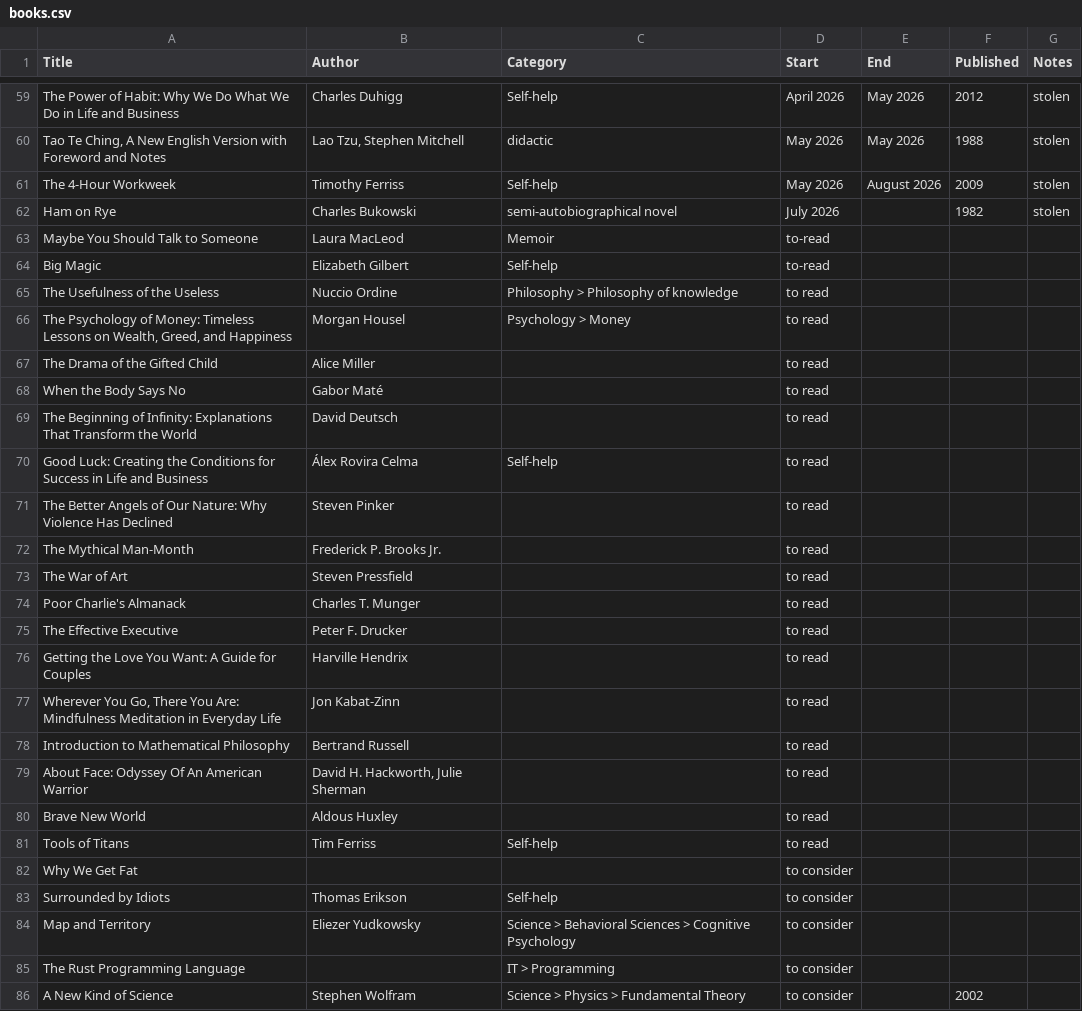
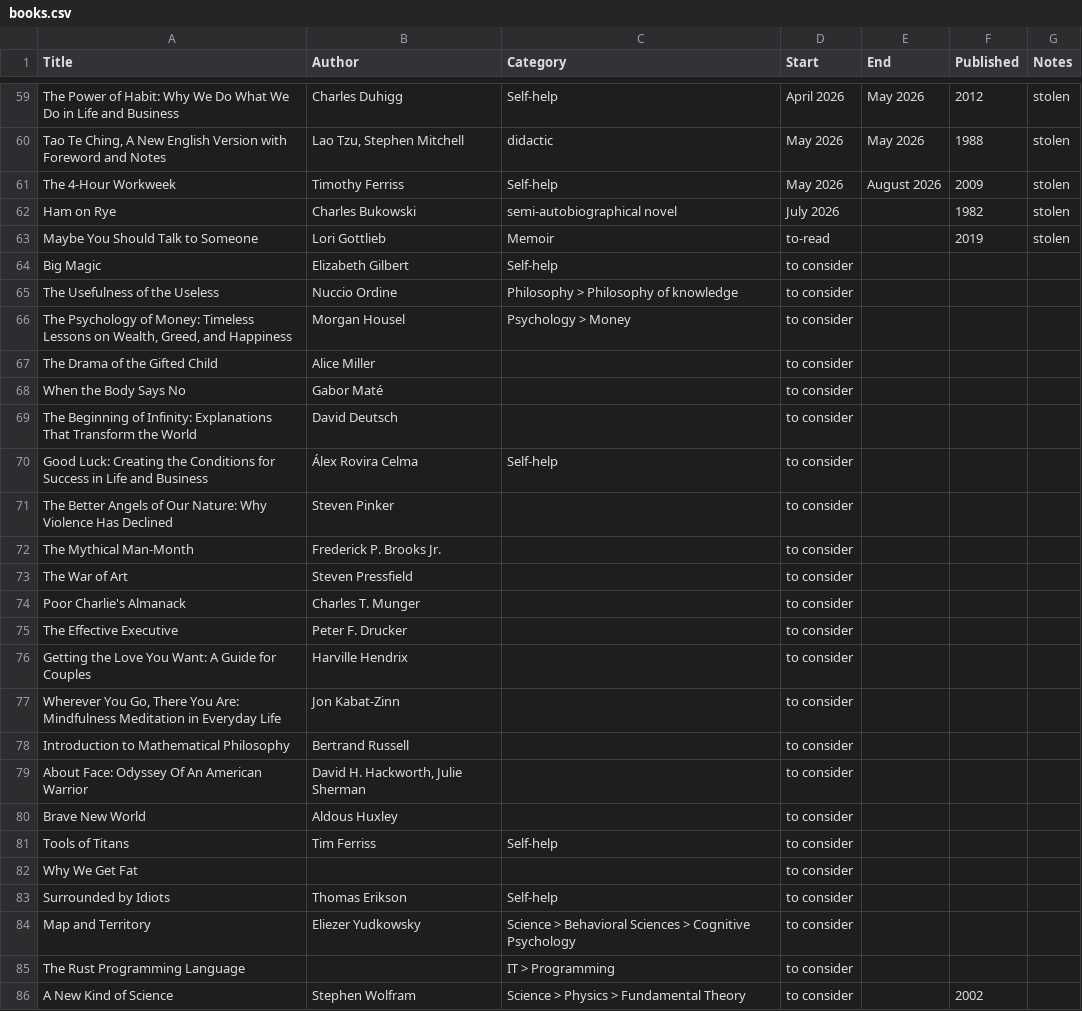
Before and after one commit to K4liber/docs, a CSV file: resources/books.csv, drawn as a sheet; only a part is shown, gaps mark what is left out.

```diff
--- a/resources/books.csv
+++ b/resources/books.csv
@@ -62,21 +62,21 @@ The 4-Hour Workweek,Timothy Ferriss,Self-help,May 2026,August 2026,2009,stolen
 Ham on Rye,Charles Bukowski,semi-autobiographical novel,July 2026,,1982,stolen
-Maybe You Should Talk to Someone,Laura MacLeod,Memoir,to-read,,,
-Big Magic,Elizabeth Gilbert,Self-help,to-read,,,
-The Usefulness of the Useless,Nuccio Ordine,Philosophy > Philosophy of knowledge,to read,,,
-"The Psychology of Money: Timeless Lessons on Wealth, Greed, and Happiness",Morgan Housel,Psychology > Money,to read,,,
-The Drama of the Gifted Child,Alice Miller,,to read,,,
-When the Body Says No,Gabor Maté,,to read,,,
-The Beginning of Infinity: Explanations That Transform the World,David Deutsch,,to read,,,
-Good Luck: Creating the Conditions for Success in Life and Business,Álex Rovira Celma,Self-help,to read,,,
-The Better Angels of Our Nature: Why Violence Has Declined,Steven Pinker,,to read,,,
-The Mythical Man-Month,Frederick P. Brooks Jr.,,to read,,,
-The War of Art,Steven Pressfield,,to read,,,
-Poor Charlie's Almanack,Charles T. Munger,,to read,,,
-The Effective Executive,Peter F. Drucker,,to read,,,
-Getting the Love You Want: A Guide for Couples,Harville Hendrix,,to read,,,
-"Wherever You Go, There You Are: Mindfulness Meditation in Everyday Life",Jon Kabat-Zinn,,to read,,,
-Introduction to Mathematical Philosophy,Bertrand Russell,,to read,,,
-About Face: Odyssey Of An American Warrior,"David H. Hackworth, Julie Sherman",,to read,,,
-Brave New World," Aldous Huxley",,to read,,,
-Tools of Titans,Tim Ferriss,Self-help,to read,,,
+Maybe You Should Talk to Someone,"Lori Gottlieb",Memoir,to-read,,2019,stolen
+Big Magic,Elizabeth Gilbert,Self-help,to consider,,,
+The Usefulness of the Useless,Nuccio Ordine,Philosophy > Philosophy of knowledge,to consider,,,
+"The Psychology of Money: Timeless Lessons on Wealth, Greed, and Happiness",Morgan Housel,Psychology > Money,to consider,,,
+The Drama of the Gifted Child,Alice Miller,,to consider,,,
+When the Body Says No,Gabor Maté,,to consider,,,
+The Beginning of Infinity: Explanations That Transform the World,David Deutsch,,to consider,,,
+Good Luck: Creating the Conditions for Success in Life and Business,Álex Rovira Celma,Self-help,to consider,,,
+The Better Angels of Our Nature: Why Violence Has Declined,Steven Pinker,,to consider,,,
+The Mythical Man-Month,Frederick P. Brooks Jr.,,to consider,,,
+The War of Art,Steven Pressfield,,to consider,,,
+Poor Charlie's Almanack,Charles T. Munger,,to consider,,,
+The Effective Executive,Peter F. Drucker,,to consider,,,
+Getting the Love You Want: A Guide for Couples,Harville Hendrix,,to consider,,,
+"Wherever You Go, There You Are: Mindfulness Meditation in Everyday Life",Jon Kabat-Zinn,,to consider,,,
+Introduction to Mathematical Philosophy,Bertrand Russell,,to consider,,,
+About Face: Odyssey Of An American Warrior,"David H. Hackworth, Julie Sherman",,to consider,,,
+Brave New World," Aldous Huxley",,to consider,,,
+Tools of Titans,Tim Ferriss,Self-help,to consider,,,
 Why We Get Fat,,,to consider,,,
```
Also changed, not shown: 19 other files.
